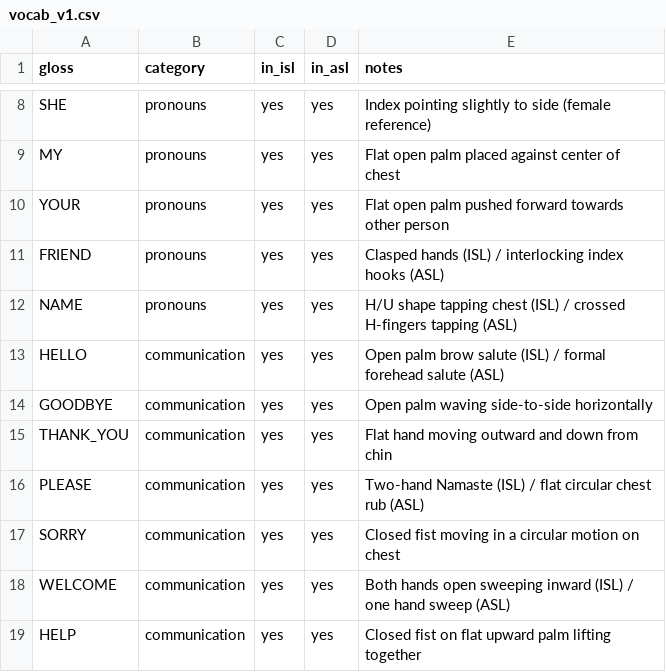
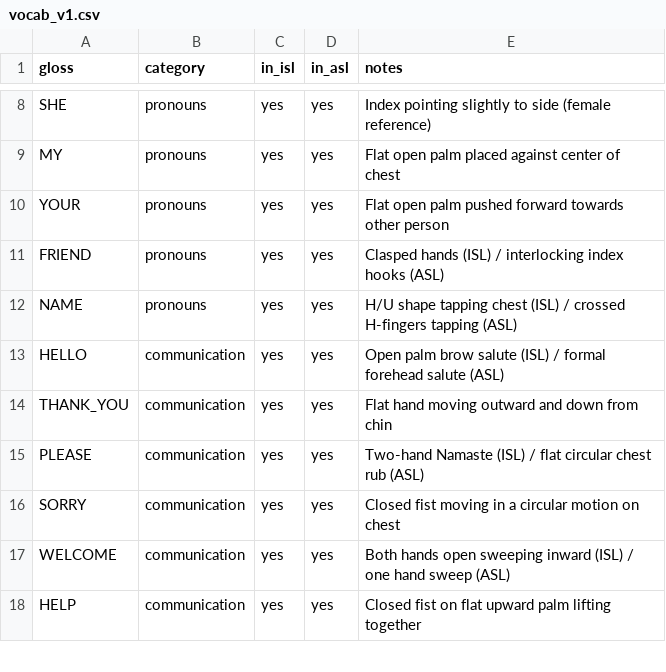
Before and after one commit to Dev-VardhanX/Ishara, a CSV file: ml/vocab/vocab_v1.csv, drawn as a sheet; only a part is shown, gaps mark what is left out; the diff names each change by its address in the sheet, - before the commit and + after, or states it on an @@ line.

Commit message:
feat(ml): complete I/YOU recognition, remove GOODBYE, and implement genuine Similar Glosses card

```diff
--- a/ml/vocab/vocab_v1.csv
+++ b/ml/vocab/vocab_v1.csv
-row 14: GOODBYE | communication | yes | yes | Open palm waving side-to-side horizontally
```
Also changed, not shown: 7 other files.
